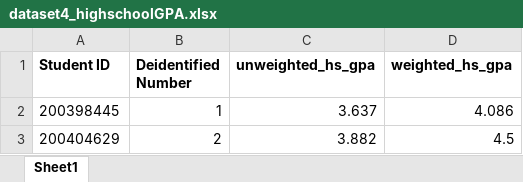
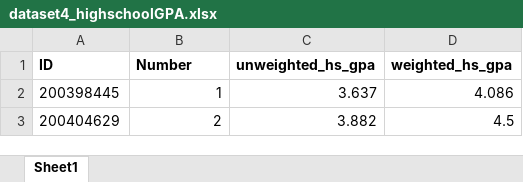
Before and after one commit to Slurpees/St542Project, an Excel workbook: data/dataset4_highschoolGPA.xlsx, sheet Sheet1, drawn as a sheet; only a part is shown; values as stored, in another font and other column widths than the file's, no borders; the diff names each change by its address in the sheet, - before the commit and + after, or states it on an @@ line.

```diff
--- a/data/dataset4_highschoolGPA.xlsx (sheet Sheet1)
+++ b/data/dataset4_highschoolGPA.xlsx (sheet Sheet1)
-A1: Student ID
+A1: ID
-B1: Deidentified Number
+B1: Number
```
Also changed, not shown: data/dataset1_TTCTscore.xlsx, data/dataset3_endingassessment.xlsx, 5 other files.
